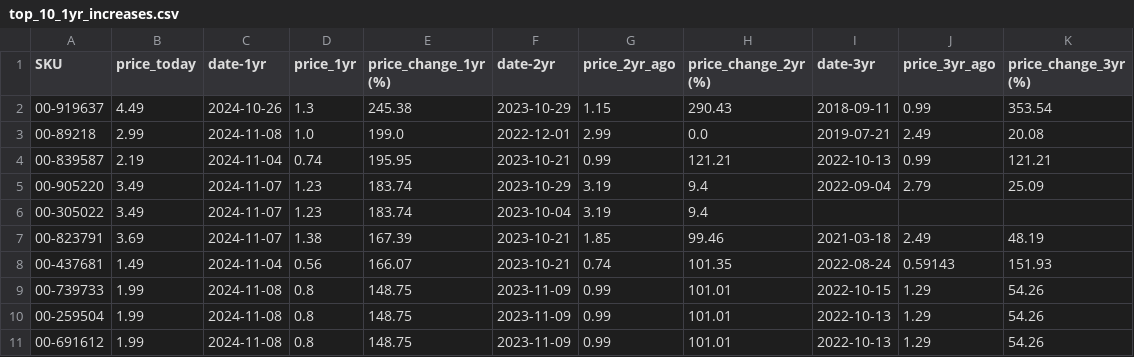
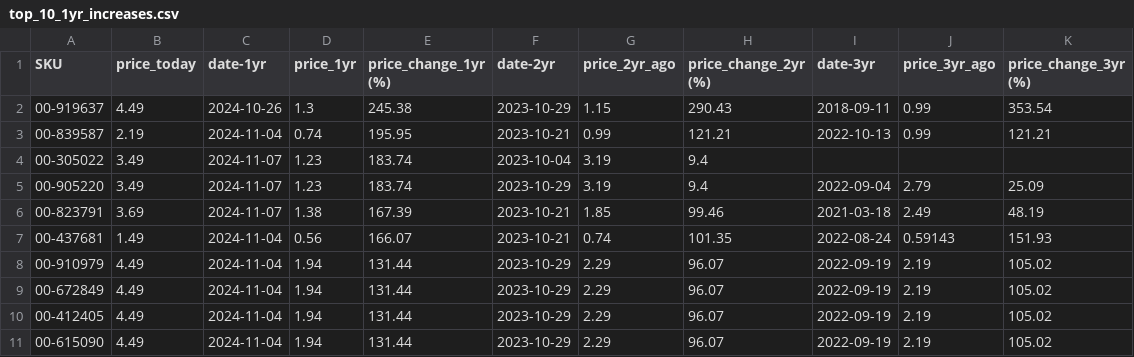
Before and after one commit to ultralazr/billatracker, a CSV file: analysis/top_10_1yr_increases.csv, drawn as a sheet.

```diff
--- a/analysis/top_10_1yr_increases.csv
+++ b/analysis/top_10_1yr_increases.csv
@@ -2,10 +2,10 @@ SKU,price_today,date-1yr,price_1yr,price_change_1yr (%),date-2yr,price_2yr_ago,p
 00-919637,4.49,2024-10-26,1.3,245.38,2023-10-29,1.15,290.43,2018-09-11,0.99,353.54
-00-89218,2.99,2024-11-08,1.0,199.0,2022-12-01,2.99,0.0,2019-07-21,2.49,20.08
 00-839587,2.19,2024-11-04,0.74,195.95,2023-10-21,0.99,121.21,2022-10-13,0.99,121.21
+00-305022,3.49,2024-11-07,1.23,183.74,2023-10-04,3.19,9.4,,,
 00-905220,3.49,2024-11-07,1.23,183.74,2023-10-29,3.19,9.4,2022-09-04,2.79,25.09
-00-305022,3.49,2024-11-07,1.23,183.74,2023-10-04,3.19,9.4,,,
 00-823791,3.69,2024-11-07,1.38,167.39,2023-10-21,1.85,99.46,2021-03-18,2.49,48.19
 00-437681,1.49,2024-11-04,0.56,166.07,2023-10-21,0.74,101.35,2022-08-24,0.59143,151.93
-00-739733,1.99,2024-11-08,0.8,148.75,2023-11-09,0.99,101.01,2022-10-15,1.29,54.26
-00-259504,1.99,2024-11-08,0.8,148.75,2023-11-09,0.99,101.01,2022-10-13,1.29,54.26
-00-691612,1.99,2024-11-08,0.8,148.75,2023-11-09,0.99,101.01,2022-10-13,1.29,54.26
+00-910979,4.49,2024-11-04,1.94,131.44,2023-10-29,2.29,96.07,2022-09-19,2.19,105.02
+00-672849,4.49,2024-11-04,1.94,131.44,2023-10-29,2.29,96.07,2022-09-19,2.19,105.02
+00-412405,4.49,2024-11-04,1.94,131.44,2023-10-29,2.29,96.07,2022-09-19,2.19,105.02
+00-615090,4.49,2024-11-04,1.94,131.44,2023-10-29,2.29,96.07,2022-09-19,2.19,105.02
```
Also changed, not shown: analysis/price_analysis.csv, analysis/top_10_2yr_increases.csv, 22 other files.
